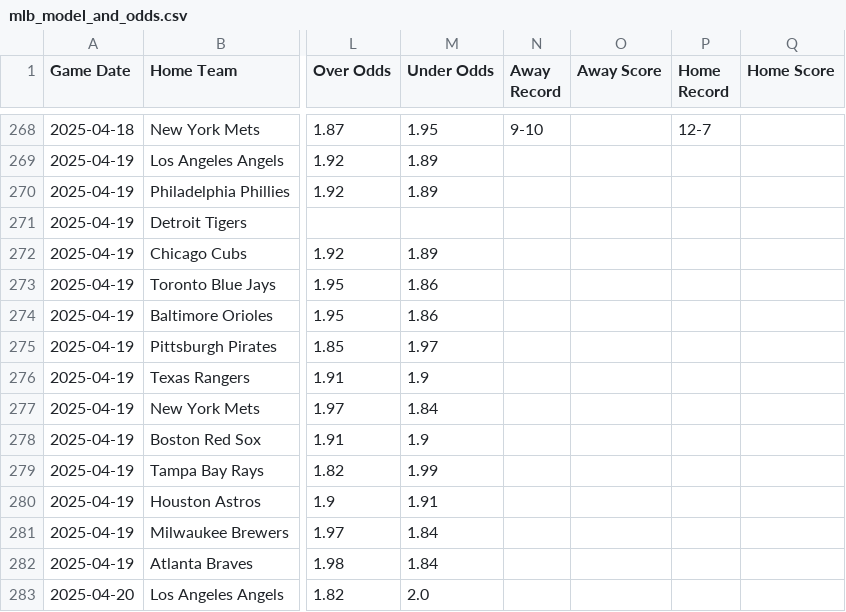
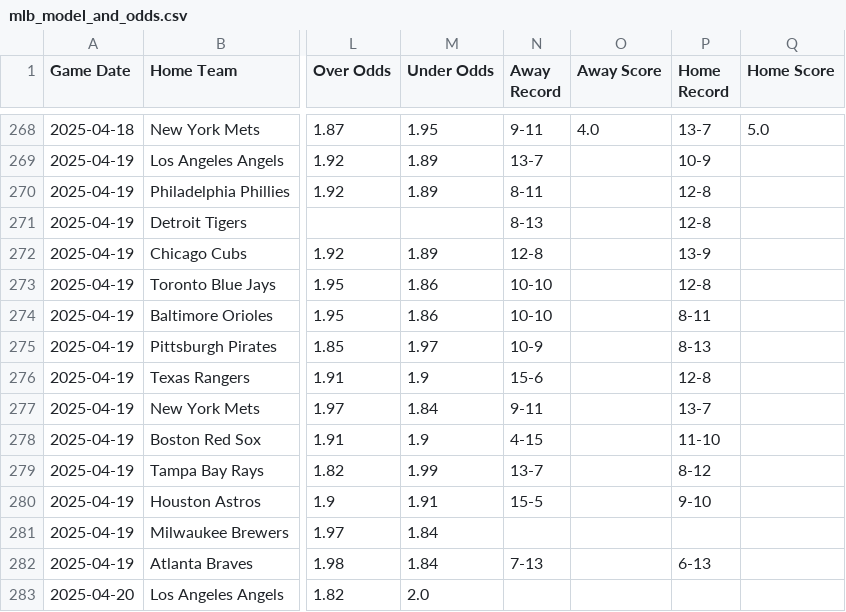
Before and after one commit to radgator13/mlb-scratch-model-v1, a CSV file: data/mlb_model_and_odds.csv, drawn as a sheet; only a part is shown, gaps mark what is left out; the diff covers the shown part only; the diff names each change by its address in the sheet, - before the commit and + after, or states it on an @@ line.

```diff
--- a/data/mlb_model_and_odds.csv
+++ b/data/mlb_model_and_odds.csv
-N268 (Away Record): 9-10
+N268 (Away Record): 9-11
-O268 (Away Score): (empty)
+O268 (Away Score): 4.0
-P268 (Home Record): 12-7
+P268 (Home Record): 13-7
-Q268 (Home Score): (empty)
+Q268 (Home Score): 5.0
-N269 (Away Record): (empty)
+N269 (Away Record): 13-7
-P269 (Home Record): (empty)
+P269 (Home Record): 10-9
-N270 (Away Record): (empty)
+N270 (Away Record): 8-11
-P270:P271 (Home Record): (empty)
+P270:P271 (Home Record): 12-8
-N271 (Away Record): (empty)
+N271 (Away Record): 8-13
-N272 (Away Record): (empty)
+N272 (Away Record): 12-8
-P272 (Home Record): (empty)
+P272 (Home Record): 13-9
-N273:N274 (Away Record): (empty)
+N273:N274 (Away Record): 10-10
-P273 (Home Record): (empty)
+P273 (Home Record): 12-8
-P274 (Home Record): (empty)
+P274 (Home Record): 8-11
-N275 (Away Record): (empty)
+N275 (Away Record): 10-9
-P275 (Home Record): (empty)
+P275 (Home Record): 8-13
-N276 (Away Record): (empty)
+N276 (Away Record): 15-6
-P276 (Home Record): (empty)
+P276 (Home Record): 12-8
-N277 (Away Record): (empty)
+N277 (Away Record): 9-11
-P277 (Home Record): (empty)
+P277 (Home Record): 13-7
-N278 (Away Record): (empty)
+N278 (Away Record): 4-15
-P278 (Home Record): (empty)
+P278 (Home Record): 11-10
-N279 (Away Record): (empty)
+N279 (Away Record): 13-7
-P279 (Home Record): (empty)
+P279 (Home Record): 8-12
-N280 (Away Record): (empty)
+N280 (Away Record): 15-5
-P280 (Home Record): (empty)
+P280 (Home Record): 9-10
-N282 (Away Record): (empty)
+N282 (Away Record): 7-13
-P282 (Home Record): (empty)
+P282 (Home Record): 6-13
```
Also changed, not shown: 34 edited cells elsewhere in this file, data/mlb_boxscores_cleaned.csv, data/mlb_predictions_all.csv, 4 other files.
